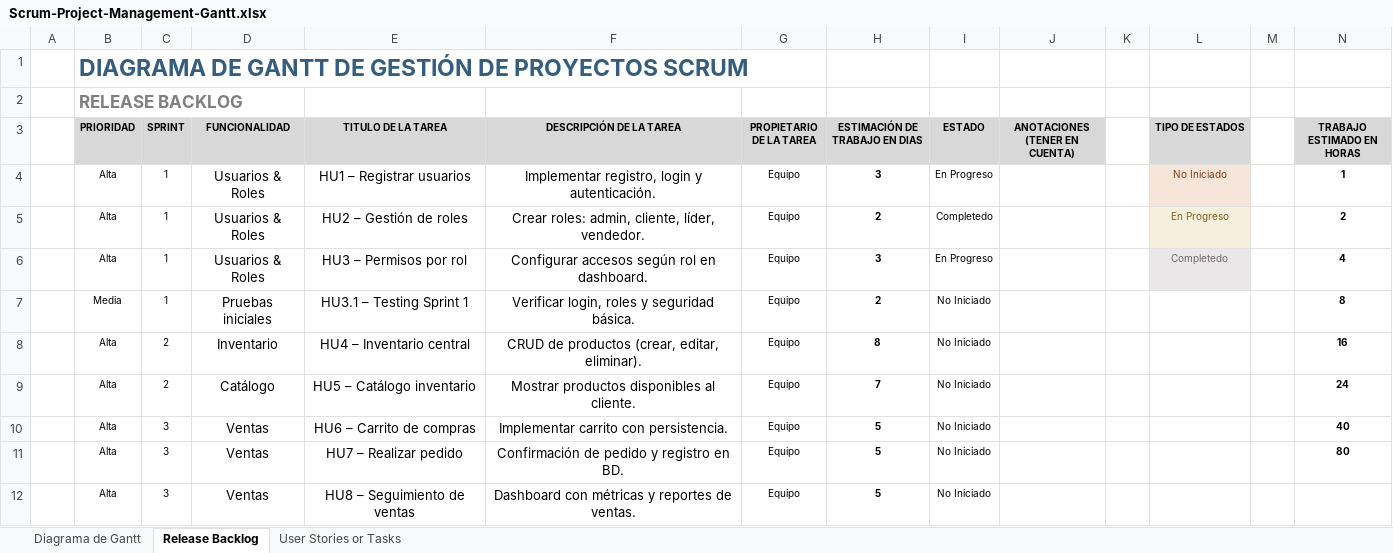
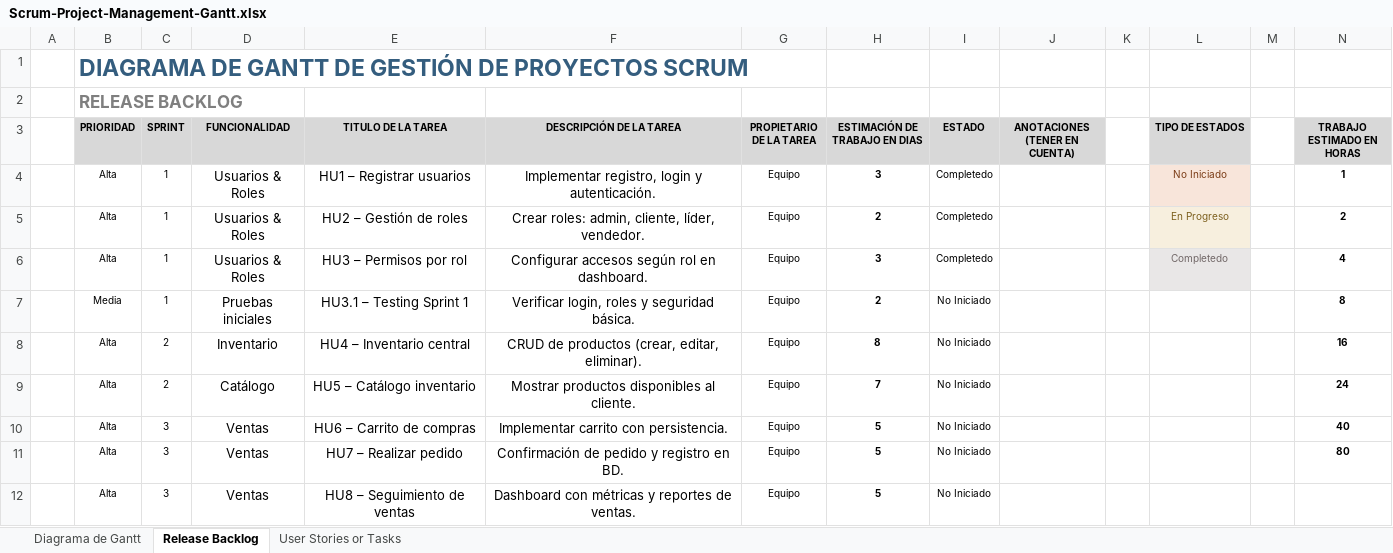
Before and after one commit to laurreat/Red_de_Ventas_Proyecto_Final, an Excel workbook: Documentación/Scrum-Project-Management-Gantt.xlsx, sheet Release Backlog, drawn as a sheet; values as stored, in another font and other column widths than the file's, no borders; conditional formats not drawn; the diff names each change by its address in the sheet, - before the commit and + after, or states it on an @@ line.

Commit message:
Update Scrum-Project-Management-Gantt.xlsx

```diff
--- a/Documentación/Scrum-Project-Management-Gantt.xlsx (sheet Release Backlog)
+++ b/Documentación/Scrum-Project-Management-Gantt.xlsx (sheet Release Backlog)
-I4 (ESTADO): En Progreso
+I4 (ESTADO): Completedo
-I6 (ESTADO): En Progreso
+I6 (ESTADO): Completedo
```
